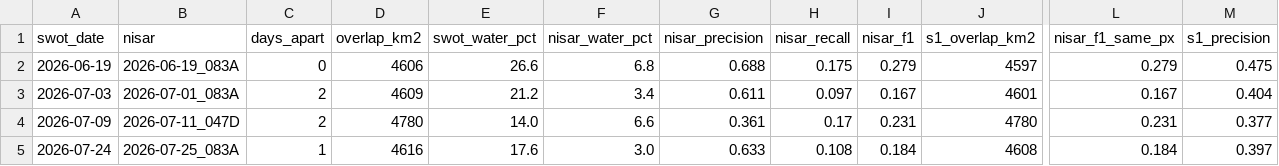
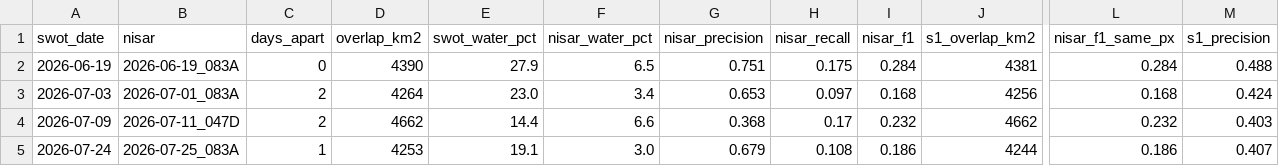
Before and after one commit to SkyRadar-org/skyradar-nisar, a CSV file: data/web/stats/vs_swot.csv, drawn as a sheet; only a part is shown, gaps mark what is left out; the diff covers the shown part only; the diff names each change by its address in the sheet, - before the commit and + after, or states it on an @@ line.

```diff
--- a/data/web/stats/vs_swot.csv
+++ b/data/web/stats/vs_swot.csv
-D2 (overlap_km2): 4606
+D2 (overlap_km2): 4390
-E2 (swot_water_pct): 26.6
+E2 (swot_water_pct): 27.9
-F2 (nisar_water_pct): 6.8
+F2 (nisar_water_pct): 6.5
-G2 (nisar_precision): 0.688
+G2 (nisar_precision): 0.751
-I2 (nisar_f1): 0.279
+I2 (nisar_f1): 0.284
-J2 (s1_overlap_km2): 4597
+J2 (s1_overlap_km2): 4381
-L2 (nisar_f1_same_px): 0.279
+L2 (nisar_f1_same_px): 0.284
-M2 (s1_precision): 0.475
+M2 (s1_precision): 0.488
-D3 (overlap_km2): 4609
+D3 (overlap_km2): 4264
-E3 (swot_water_pct): 21.2
+E3 (swot_water_pct): 23.0
-G3 (nisar_precision): 0.611
+G3 (nisar_precision): 0.653
-I3 (nisar_f1): 0.167
+I3 (nisar_f1): 0.168
-J3 (s1_overlap_km2): 4601
+J3 (s1_overlap_km2): 4256
-L3 (nisar_f1_same_px): 0.167
+L3 (nisar_f1_same_px): 0.168
-M3 (s1_precision): 0.404
+M3 (s1_precision): 0.424
-D4 (overlap_km2): 4780
+D4 (overlap_km2): 4662
-E4 (swot_water_pct): 14.0
+E4 (swot_water_pct): 14.4
-G4 (nisar_precision): 0.361
+G4 (nisar_precision): 0.368
-I4 (nisar_f1): 0.231
+I4 (nisar_f1): 0.232
-J4 (s1_overlap_km2): 4780
+J4 (s1_overlap_km2): 4662
-L4 (nisar_f1_same_px): 0.231
+L4 (nisar_f1_same_px): 0.232
-M4 (s1_precision): 0.377
+M4 (s1_precision): 0.403
-D5 (overlap_km2): 4616
+D5 (overlap_km2): 4253
-E5 (swot_water_pct): 17.6
+E5 (swot_water_pct): 19.1
-G5 (nisar_precision): 0.633
+G5 (nisar_precision): 0.679
-I5 (nisar_f1): 0.184
+I5 (nisar_f1): 0.186
-J5 (s1_overlap_km2): 4608
+J5 (s1_overlap_km2): 4244
-L5 (nisar_f1_same_px): 0.184
+L5 (nisar_f1_same_px): 0.186
-M5 (s1_precision): 0.397
+M5 (s1_precision): 0.407
```
Also changed, not shown: 84 edited cells elsewhere in this file, 18 other files.
